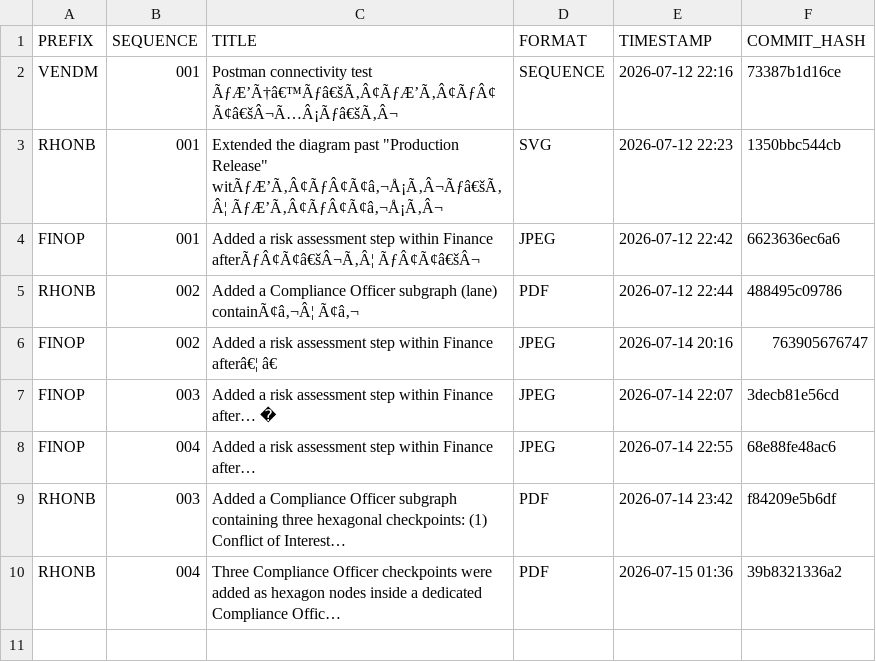
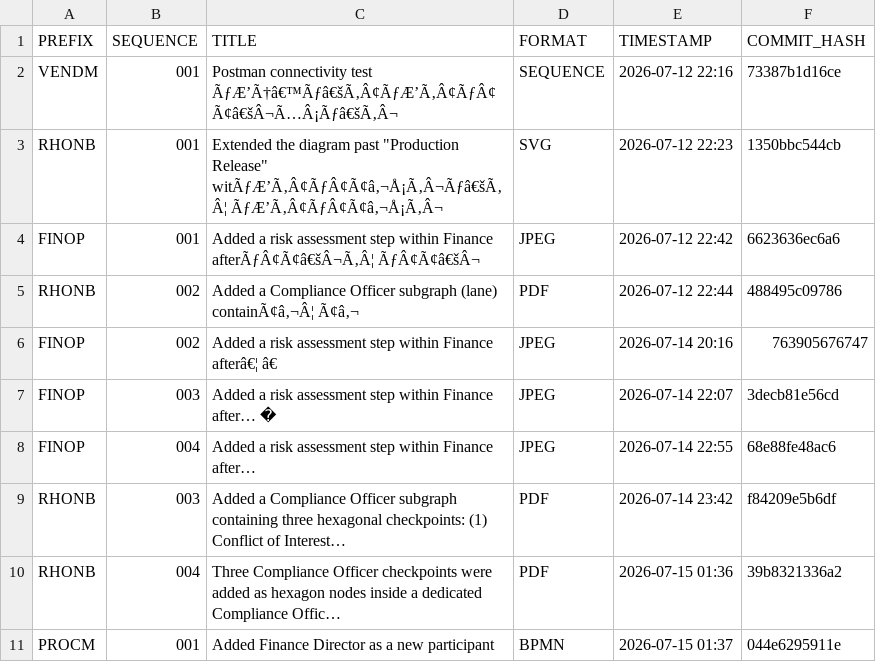
Before and after one commit to callgenix/bpm-diagrams, a CSV file: VERSION-LOG.csv, drawn as a sheet.

Commit message:
Version log updated: PROCM-001

```diff
--- a/VERSION-LOG.csv
+++ b/VERSION-LOG.csv
@@ -10 +10,2 @@ RHONB,003,Added a Compliance Officer subgraph containing three hexagonal checkpo
 RHONB,004,Three Compliance Officer checkpoints were added as hexagon nodes inside a dedicated Compliance Offic…,PDF,2026-07-15 01:36,39b8321336a2
+PROCM,001,Added Finance Director as a new participant,BPMN,2026-07-15 01:37,044e6295911e
```
